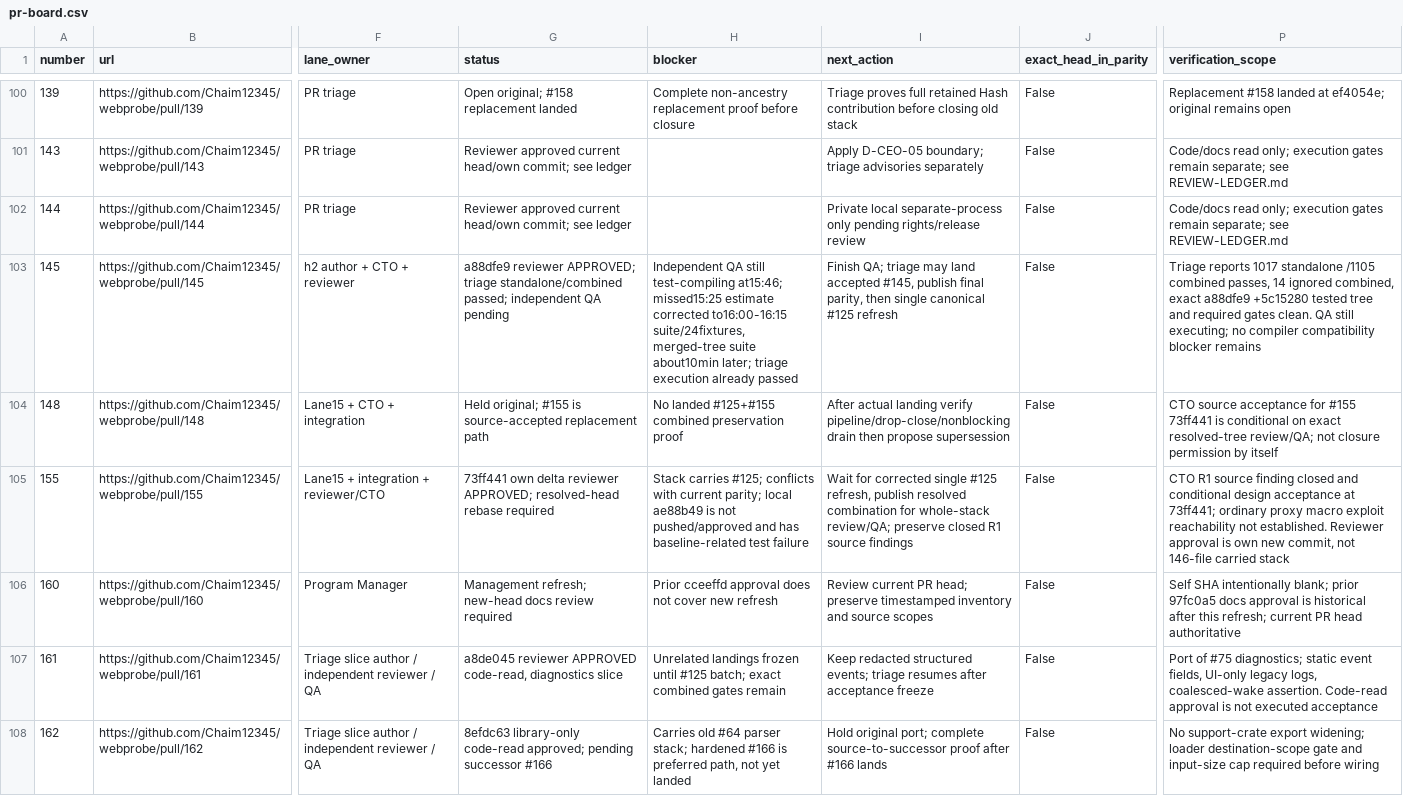
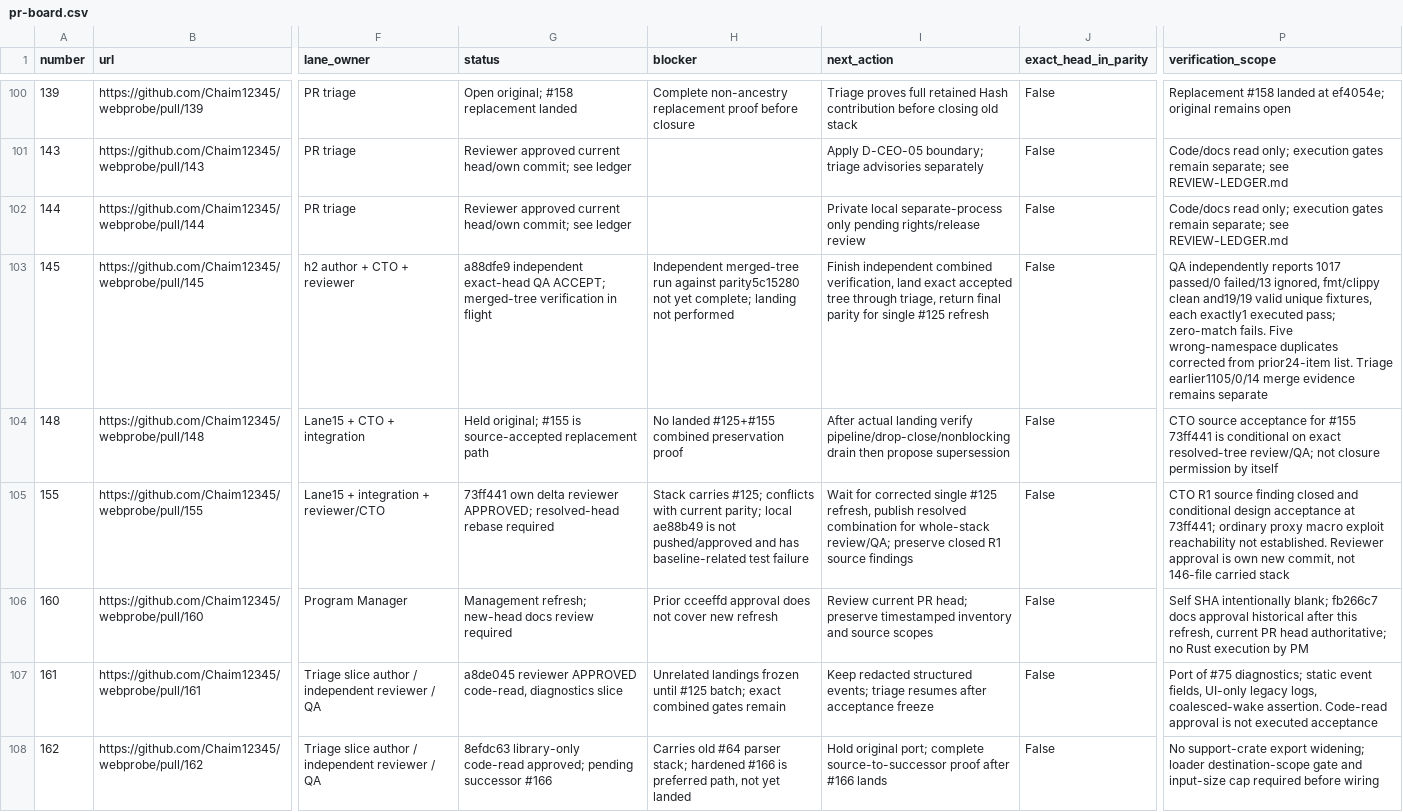
Before and after one commit to Chaim12345/webprobe, a CSV file: docs/management/pr-board.csv, drawn as a sheet; only a part is shown, gaps mark what is left out; the diff names each change by its address in the sheet, - before the commit and + after, or states it on an @@ line.

Commit message:
docs: record independent h2 exact-head acceptance and corrected fixture gate

```diff
--- a/docs/management/pr-board.csv
+++ b/docs/management/pr-board.csv
-G103 (status): a88dfe9 reviewer APPROVED; triage standalone/combined passed; independent QA pending
+G103 (status): a88dfe9 independent exact-head QA ACCEPT; merged-tree verification in flight
-H103 (blocker): Independent QA still test-compiling at15:46; missed15:25 estimate corrected to16:00-16:15 suite/24fixtures, merged-tree suite about10min later; triage execution already passed
+H103 (blocker): Independent merged-tree run against parity5c15280 not yet complete; landing not performed
-I103 (next_action): Finish QA; triage may land accepted #145, publish final parity, then single canonical #125 refresh
+I103 (next_action): Finish independent combined verification, land exact accepted tree through triage, return final parity for single #125 refresh
-P103 (verification_scope): Triage reports 1017 standalone /1105 combined passes, 14 ignored combined, exact a88dfe9 +5c15280 tested tree and required gates clean. QA still executing; no compiler compatibility blocker remains
+P103 (verification_scope): QA independently reports 1017 passed/0 failed/13 ignored, fmt/clippy clean and19/19 valid unique fixtures, each exactly1 executed pass; zero-match fails. Five wrong-namespace duplicates corrected from prior24-item list. Triage earlier1105/0/14 merge evidence remains separate
-P106 (verification_scope): …intentionally blank; prior 97fc0a5 docs approval is historical after this refresh; current PR head authoritative
+P106 (verification_scope): …intentionally blank; fb266c7 docs approval historical after this refresh, current PR head authoritative; no Rust execution by PM
```
Also changed, not shown: 3 other files.
